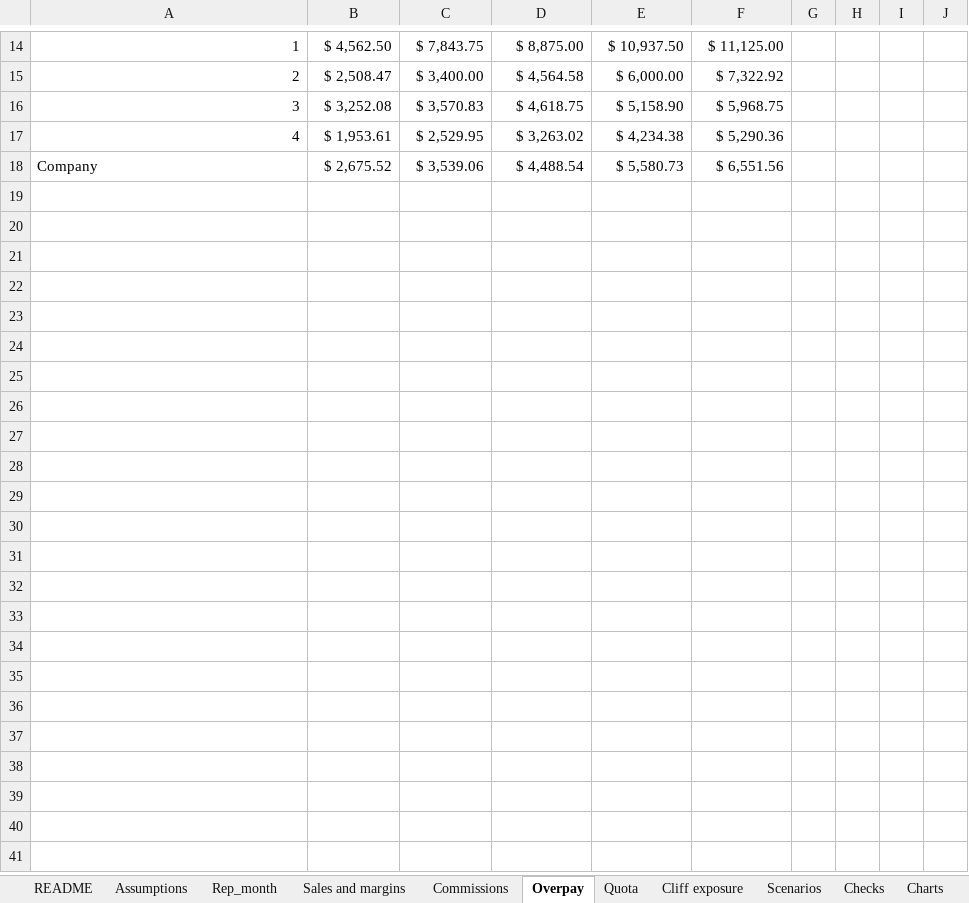
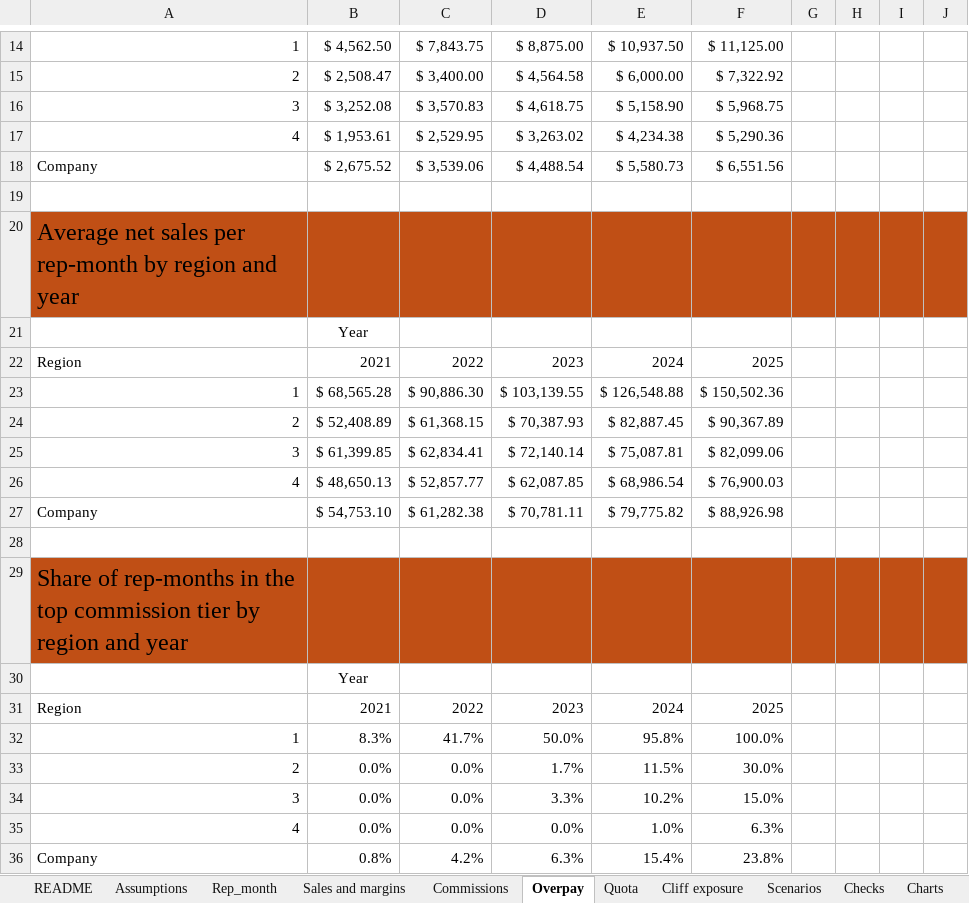
Before and after one commit to jglenn2nd-L-ohist/Analytics_portfolio, an Excel workbook: 09_quota_model/Excel/09_quota_model.xlsx, sheet Overpay, drawn as a sheet; only a part is shown, gaps mark what is left out; values as stored, in another font and other column widths than the file's, no borders; the diff names each change by its address in the sheet, - before the commit and + after, or states it on an @@ line.

Commit message:
Update to explain the nuances of the generated data

```diff
--- a/09_quota_model/Excel/09_quota_model.xlsx (sheet Overpay)
+++ b/09_quota_model/Excel/09_quota_model.xlsx (sheet Overpay)
+row 19: (empty)
+row 20: Average net sales per rep-month by region and year
+row 21:  | Year
+row 22: Region | 2021 | 2022 | 2023 | 2024 | 2025
+row 23: 1 | $ 68,565.28 | $ 90,886.30 | $ 103,139.55 | $ 126,548.88 | $ 150,502.36
+row 24: 2 | $ 52,408.89 | $ 61,368.15 | $ 70,387.93 | $ 82,887.45 | $ 90,367.89
+row 25: 3 | $ 61,399.85 | $ 62,834.41 | $ 72,140.14 | $ 75,087.81 | $ 82,099.06
+row 26: 4 | $ 48,650.13 | $ 52,857.77 | $ 62,087.85 | $ 68,986.54 | $ 76,900.03
+row 27: Company | $ 54,753.10 | $ 61,282.38 | $ 70,781.11 | $ 79,775.82 | $ 88,926.98
+row 28: (empty)
+row 29: Share of rep-months in the top commission tier by region and year
+row 30:  | Year
+row 31: Region | 2021 | 2022 | 2023 | 2024 | 2025
+row 32: 1 | 8.3% | 41.7% | 50.0% | 95.8% | 100.0%
+row 33: 2 | 0.0% | 0.0% | 1.7% | 11.5% | 30.0%
+row 34: 3 | 0.0% | 0.0% | 3.3% | 10.2% | 15.0%
+row 35: 4 | 0.0% | 0.0% | 0.0% | 1.0% | 6.3%
+row 36: Company | 0.8% | 4.2% | 6.3% | 15.4% | 23.8%
```
Also changed, not shown: sheet Charts, sheet README, sheet Checks, charts or pictures, 4 other files.
